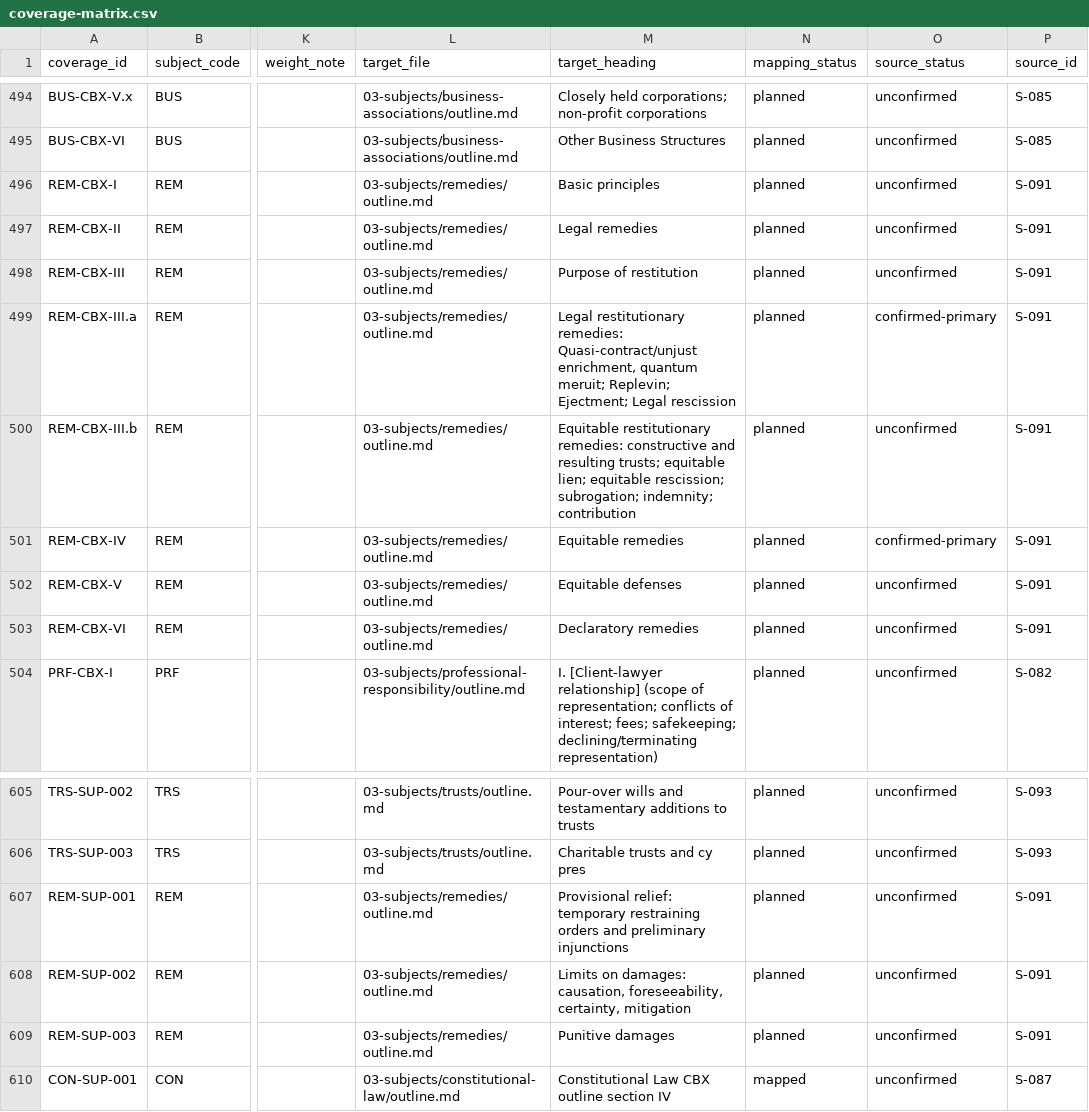
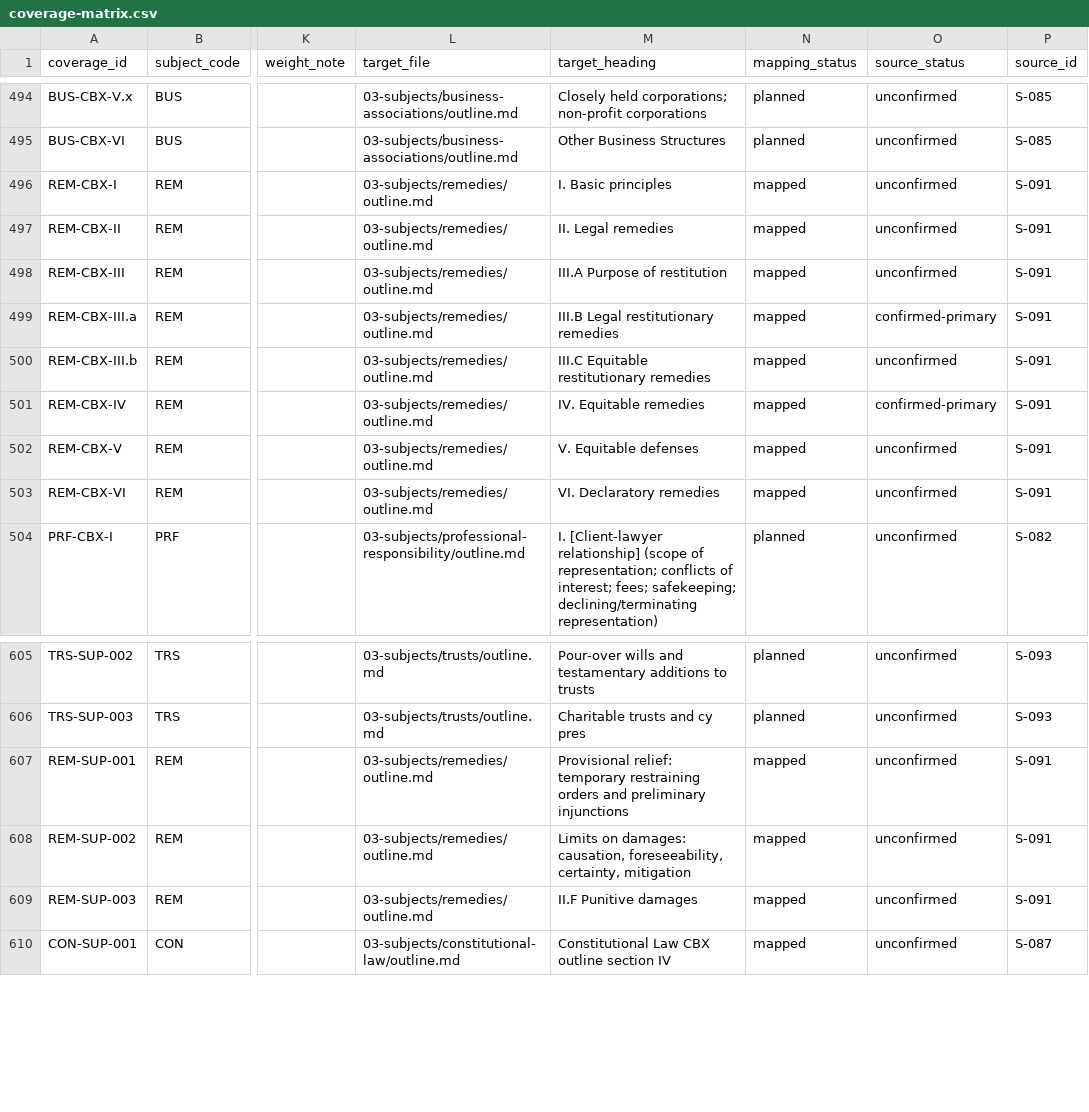
Before and after one commit to FrankHuang94/ca-bar-prep-claude, a CSV file: 00-exam-intel/coverage-matrix.csv, drawn as a sheet; only a part is shown, gaps mark what is left out; the diff names each change by its address in the sheet, - before the commit and + after, or states it on an @@ line.

```diff
--- a/00-exam-intel/coverage-matrix.csv
+++ b/00-exam-intel/coverage-matrix.csv
-M496 (target_heading): Basic principles
+M496 (target_heading): I. Basic principles
-N496:N503 (mapping_status): planned
+N496:N503 (mapping_status): mapped
-M497 (target_heading): Legal remedies
+M497 (target_heading): II. Legal remedies
-M498 (target_heading): Purpose of restitution
+M498 (target_heading): III.A Purpose of restitution
-M499 (target_heading): Legal restitutionary remedies: Quasi-contract/unjust enrichment, quantum meruit; Replevin; Ejectment; Legal rescission
+M499 (target_heading): III.B Legal restitutionary remedies
-M500 (target_heading): Equitable restitutionary remedies: constructive and resulting trusts; equitable lien; equitable rescission; subrogation; indemnity; contribution
+M500 (target_heading): III.C Equitable restitutionary remedies
-M501 (target_heading): Equitable remedies
+M501 (target_heading): IV. Equitable remedies
-M502 (target_heading): Equitable defenses
+M502 (target_heading): V. Equitable defenses
-M503 (target_heading): Declaratory remedies
+M503 (target_heading): VI. Declaratory remedies
-N607:N609 (mapping_status): planned
+N607:N609 (mapping_status): mapped
-M609 (target_heading): Punitive damages
+M609 (target_heading): II.F Punitive damages
```
Also changed, not shown: 16 other files.
